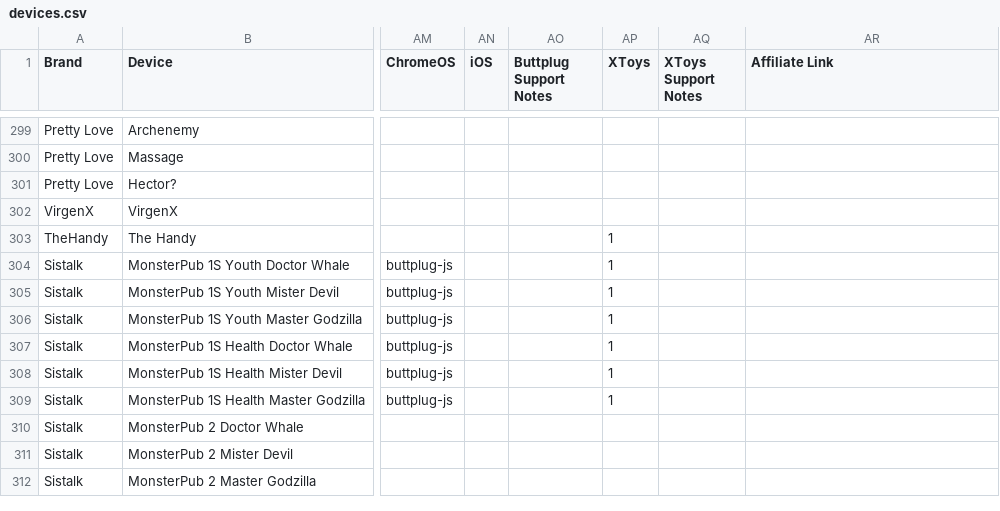
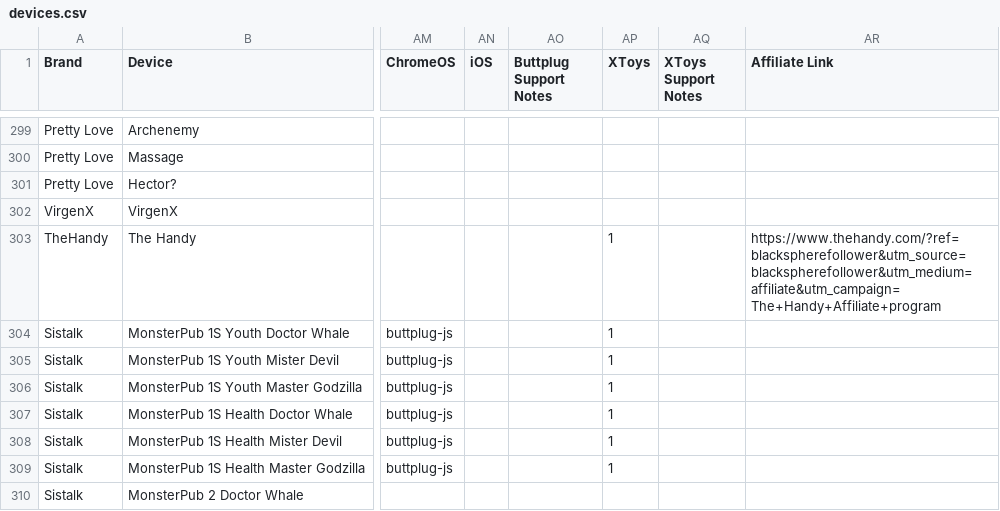
Before and after one commit to blackspherefollower/IoSTIndex, a CSV file: src/data/devices.csv, drawn as a sheet; only a part is shown, gaps mark what is left out; the shorter side is filled out with more unchanged rows; the diff names each change by its address in the sheet, - before the commit and + after, or states it on an @@ line.

Commit message:
Updating datasets

```diff
--- a/src/data/devices.csv
+++ b/src/data/devices.csv
-AR303 (Affiliate Link): (empty)
+AR303 (Affiliate Link): https://www.thehandy.com/?ref=blackspherefollower&utm_source=blackspherefollower&utm_medium=affiliate&utm_campaign=The+Handy+Affiliate+program
```
